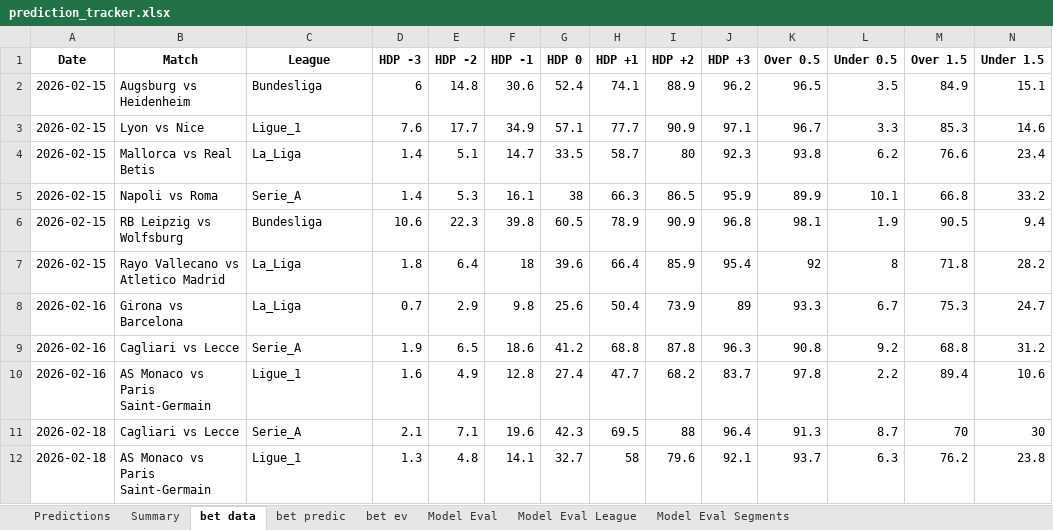
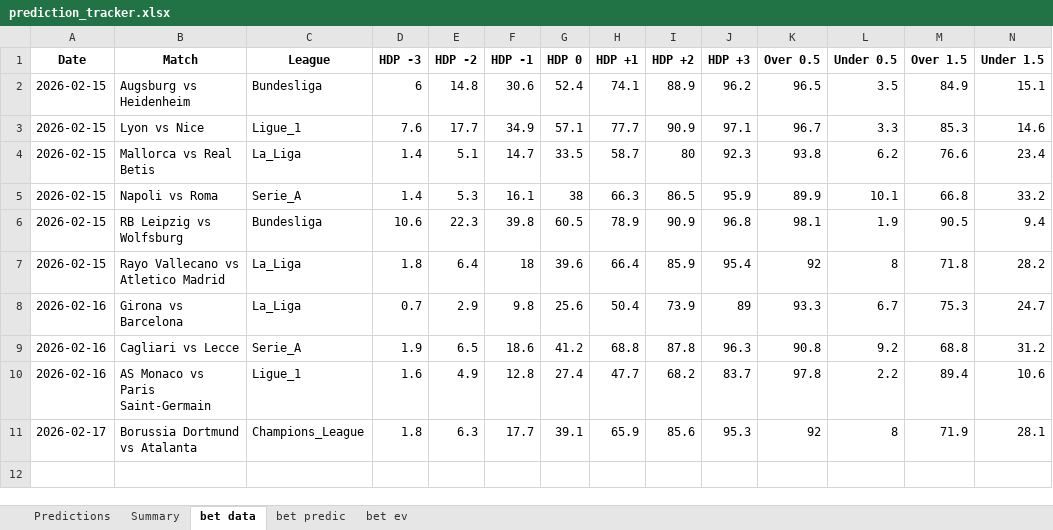
Before and after one commit to kittitheprk/modelfootball, an Excel workbook: prediction_tracker.xlsx, sheet bet data, drawn as a sheet; only a part is shown; values as stored, in another font and other column widths than the file's, no borders; removed rows and columns are numbered as before the commit, all else as after; rows hold the shown columns only; the diff names each change by its address in the sheet, - before the commit and + after, or states it on an @@ line.

```diff
--- a/prediction_tracker.xlsx (sheet bet data)
+++ b/prediction_tracker.xlsx (sheet bet data)
-sheet tab: Model Eval
-sheet tab: Model Eval League
-sheet tab: Model Eval Segments
-row 11: 2026-02-18 | Cagliari vs Lecce | Serie_A | 2.1 | 7.1 | 19.6 | 42.3 | 69.5 | 88 | 96.4 | 91.3 | 8.7 | 70 | 30
-row 12: 2026-02-18 | AS Monaco vs Paris Saint-Germain | Ligue_1 | 1.3 | 4.8 | 14.1 | 32.7 | 58 | 79.6 | 92.1 | 93.7 | 6.3 | 76.2 | 23.8
+row 11: 2026-02-17 | Borussia Dortmund vs Atalanta | Champions_League | 1.8 | 6.3 | 17.7 | 39.1 | 65.9 | 85.6 | 95.3 | 92 | 8 | 71.9 | 28.1
```
Also changed, not shown: sheet Predictions, sheet bet predic, sheet Summary, all stats/Bundesliga_Stats.xlsx, all stats/La_Liga_Stats.xlsx, 45 other files.
